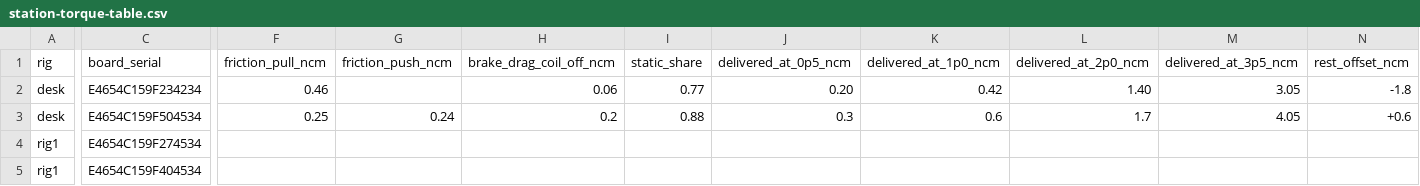
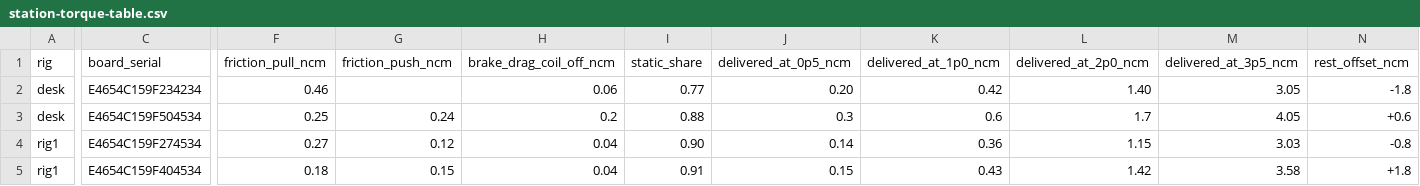
Before and after one commit to janelia-experimental-technology/mouse-joystick-pcb, a CSV file: docs/station-torque-table.csv, drawn as a sheet; only a part is shown, gaps mark what is left out; the diff covers the shown part only; the diff names each change by its address in the sheet, - before the commit and + after, or states it on an @@ line.

```diff
--- a/docs/station-torque-table.csv
+++ b/docs/station-torque-table.csv
-F4 (friction_pull_ncm): (empty)
+F4 (friction_pull_ncm): 0.27
-G4 (friction_push_ncm): (empty)
+G4 (friction_push_ncm): 0.12
-H4:H5 (brake_drag_coil_off_ncm): (empty)
+H4:H5 (brake_drag_coil_off_ncm): 0.04
-I4 (static_share): (empty)
+I4 (static_share): 0.90
-J4 (delivered_at_0p5_ncm): (empty)
+J4 (delivered_at_0p5_ncm): 0.14
-K4 (delivered_at_1p0_ncm): (empty)
+K4 (delivered_at_1p0_ncm): 0.36
-L4 (delivered_at_2p0_ncm): (empty)
+L4 (delivered_at_2p0_ncm): 1.15
-M4 (delivered_at_3p5_ncm): (empty)
+M4 (delivered_at_3p5_ncm): 3.03
-N4 (rest_offset_ncm): (empty)
+N4 (rest_offset_ncm): -0.8
-F5 (friction_pull_ncm): (empty)
+F5 (friction_pull_ncm): 0.18
-G5 (friction_push_ncm): (empty)
+G5 (friction_push_ncm): 0.15
-I5 (static_share): (empty)
+I5 (static_share): 0.91
-J5 (delivered_at_0p5_ncm): (empty)
+J5 (delivered_at_0p5_ncm): 0.15
-K5 (delivered_at_1p0_ncm): (empty)
+K5 (delivered_at_1p0_ncm): 0.43
-L5 (delivered_at_2p0_ncm): (empty)
+L5 (delivered_at_2p0_ncm): 1.42
-M5 (delivered_at_3p5_ncm): (empty)
+M5 (delivered_at_3p5_ncm): 3.58
-N5 (rest_offset_ncm): (empty)
+N5 (rest_offset_ncm): +1.8
```
Also changed, not shown: 6 edited cells elsewhere in this file, 3 other files.
